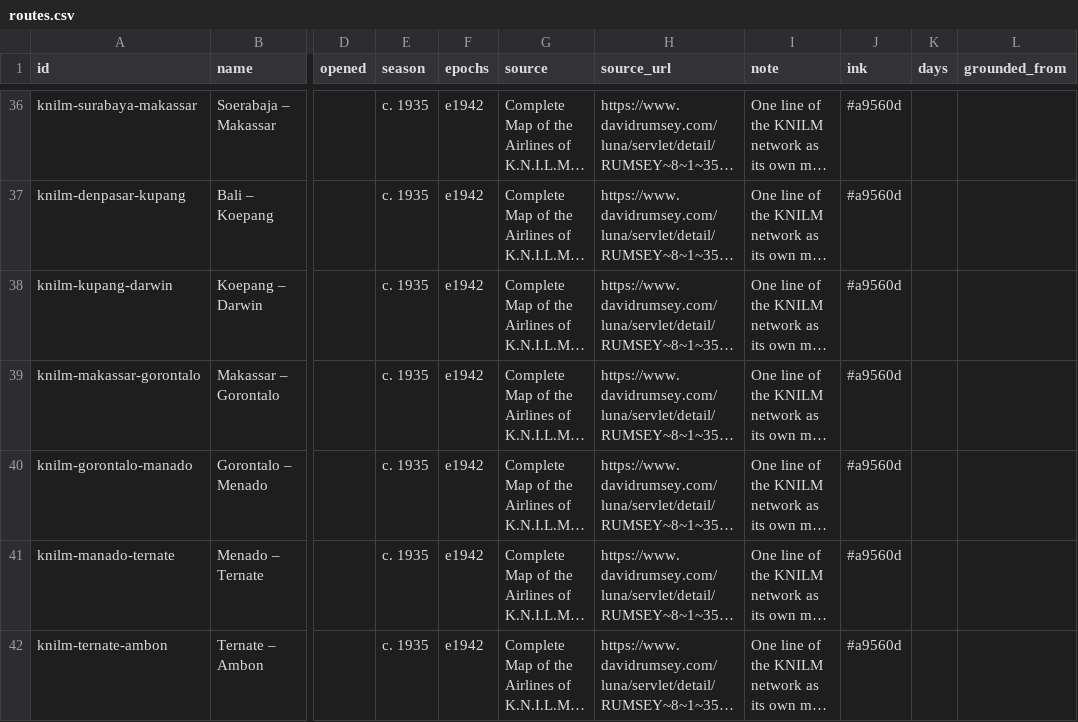
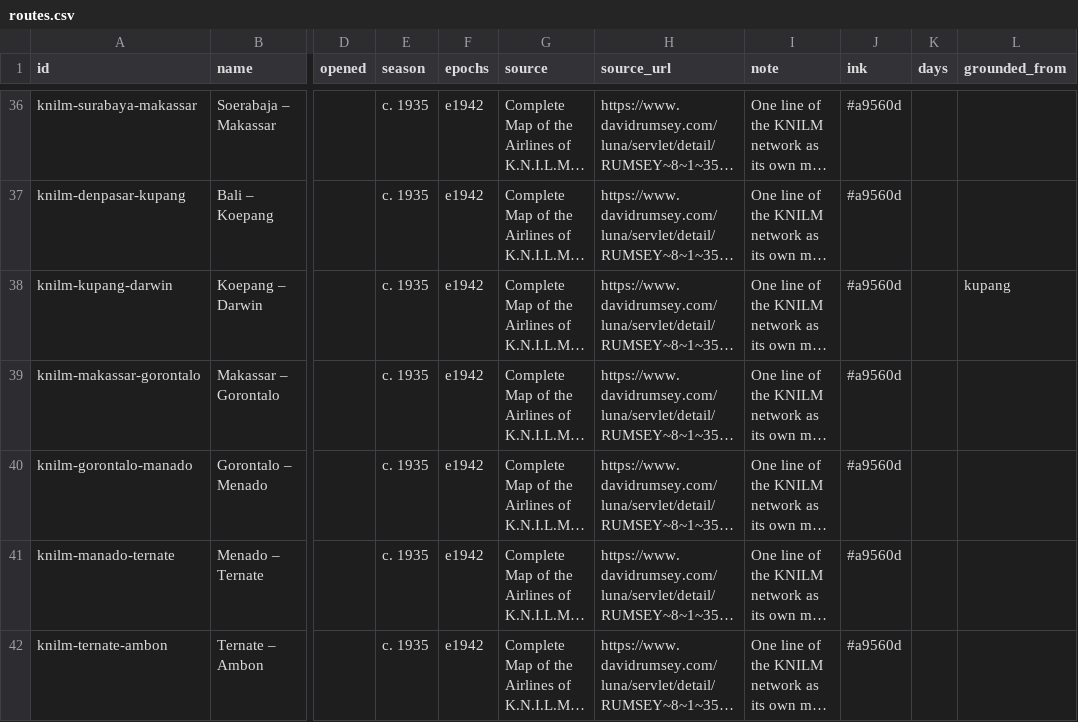
Before and after one commit to kmlawson/japanese-empire-student-map, a CSV file: data/air/routes.csv, drawn as a sheet; only a part is shown, gaps mark what is left out; long unchanged cells end in …; the diff names each change by its address in the sheet, - before the commit and + after, or states it on an @@ line.

```diff
--- a/data/air/routes.csv
+++ b/data/air/routes.csv
-L38 (grounded_from): (empty)
+L38 (grounded_from): kupang
```
Also changed, not shown: 21 other files.
